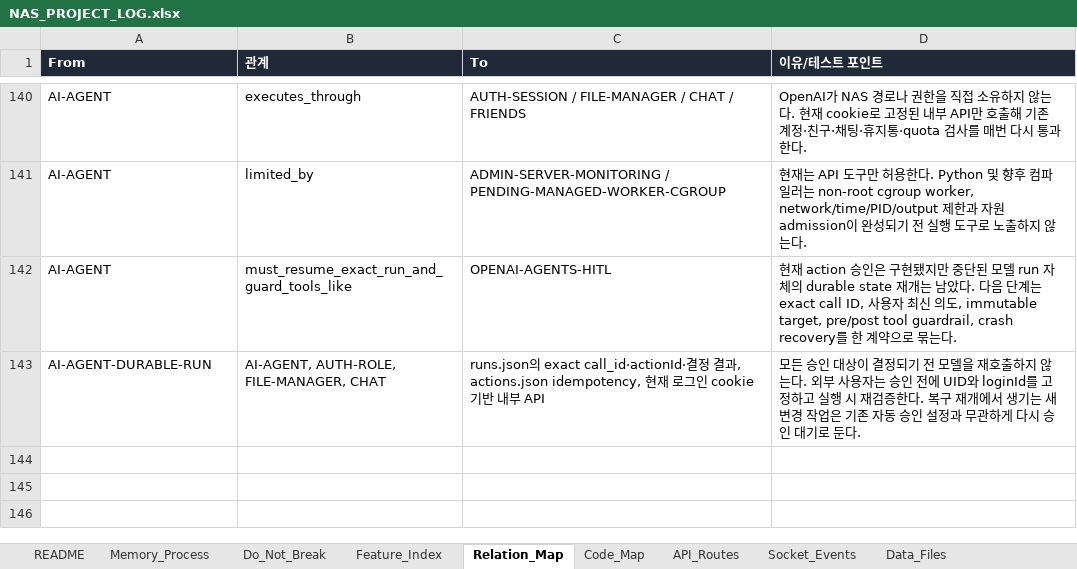
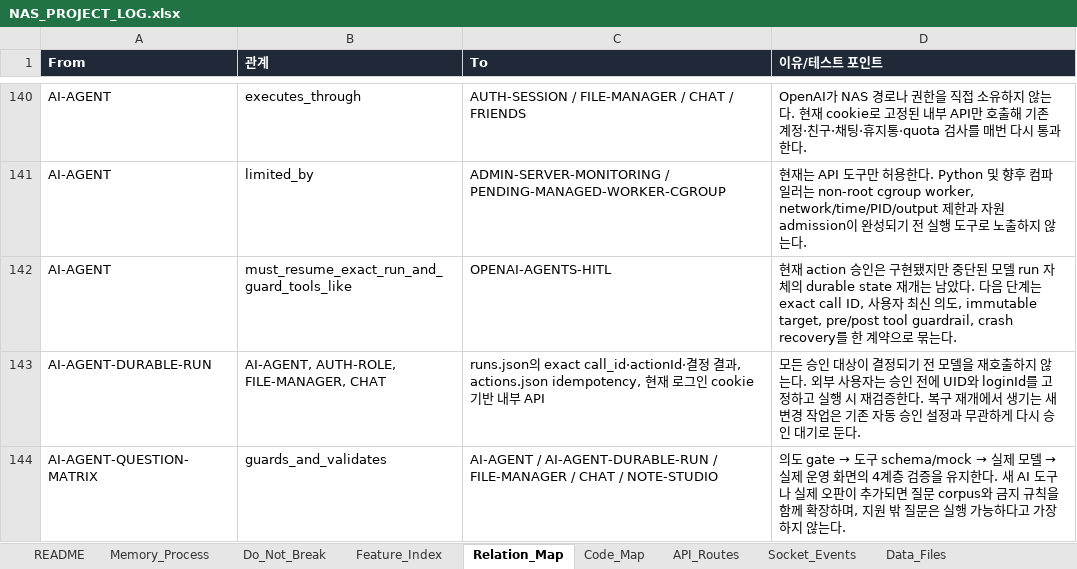
Before and after one commit to CLim020924/NAS_dev, an Excel workbook: docs/NAS_PROJECT_LOG.xlsx, sheet Relation_Map, drawn as a sheet; only a part is shown, gaps mark what is left out; values as stored, in another font and other column widths than the file's, no borders; the diff names each change by its address in the sheet, - before the commit and + after, or states it on an @@ line.

Commit message:
docs: record comprehensive AI question validation

```diff
--- a/docs/NAS_PROJECT_LOG.xlsx (sheet Relation_Map)
+++ b/docs/NAS_PROJECT_LOG.xlsx (sheet Relation_Map)
+row 144: AI-AGENT-QUESTION-MATRIX | guards_and_validates | AI-AGENT / AI-AGENT-DURABLE-RUN / FILE-MANAGER / CHAT / NOTE-STUDIO | 의도 gate → 도구 schema/mock → 실제 모델 → 실제 운영 화면의 4계층 검증을 유지한다. 새 AI 도구나 실제 오판이 추가되면 질문 corpus와 금지 규칙을 함께 확장하며, 지원 밖 질문은 실행 가능하다고 가장하지 않는다.
```
Also changed, not shown: sheet Patch_Log, sheet Generated_Check, sheet Feature_Index, sheet Do_Not_Break, sheet Code_Map, sheet Request_Archive, 2 other files.
